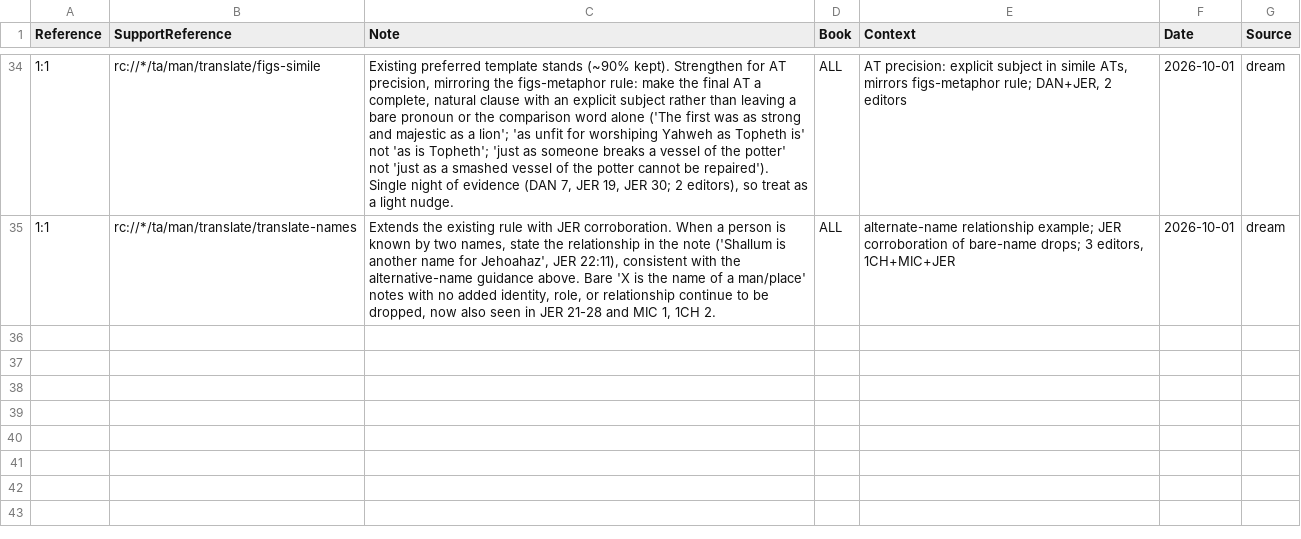
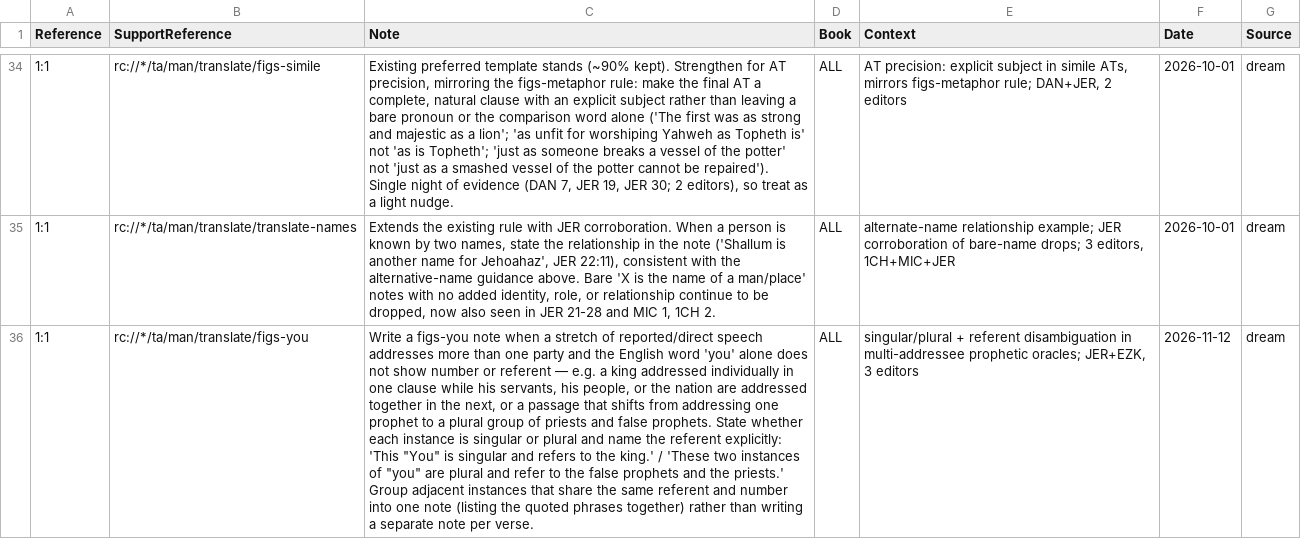
Before and after one commit to unfoldingWord/bp-assistant-skills, a CSV file: data/quick-ref/tn_decisions.csv, drawn as a sheet; only a part is shown, gaps mark what is left out; the diff covers the shown part only; the diff names each change by its address in the sheet, - before the commit and + after, or states it on an @@ line.

Commit message:
chore(dream): consolidate editor feedback (20261112T154024Z)
Checked existing memory first: almost every candidate cluster tonight (figs-metaphor, writing-pronouns, figs-idiom, figs-abstractnouns, figs-possession, figs-metonymy, figs-activepassive, grammar-connect-logic-result, translate-names, figs-doublet, writing-quotations, figs-rquestion, figs-ellipsis, translate-symaction, writing-poetry) duplicates rules already shipped into data/quick-ref/tn_decisions.csv and data/quick-ref/issue_decisions.csv across the 2026-09-01 through 2026-10-09 dream runs — same supportReference, same editors, same AT-quality patterns (agent-naming for passives, vehicle/tenor naming for metaphors, two-AT idiom format, kol-qobel per-occurrence idiom, body-part/weapon metonymy add vs cross-ref-only drop, etc.), so no new rows for those. Two genuinely new, uncaptured signals survived: (1) a figs-you note pattern for disambiguating singular/plural 'you' and its referent across multi-addressee prophetic oracles (JER+EZK, 3 editors, general tier), and (2) a JER-specific shift from per-verse figs-metaphor notes to a single General Information note at the head of an extended/controlling metaphor span (book-scoped). Also surfaced two likely-stale rendering rows in existing memory for human review.

Review-gated draft — human merges.

```diff
--- a/data/quick-ref/tn_decisions.csv
+++ b/data/quick-ref/tn_decisions.csv
+row 36: 1:1 | rc://*/ta/man/translate/figs-you | Write a figs-you note when a stretch of reported/direct speech addresses more than one party and the English word 'you' alone does not show number or referent — e.g. a king addressed individually in one clause while his servants, his people, or the nation are addressed together in the next, or a passage that shifts from addressing one prophet to a plural group of priests and false prophets. State whether each instance is singular or plural and name the referent explicitly: 'This "You" is singular and refers to the king.' / 'These two instances of "you" are plural and refer to the false prophets and the priests.' Group adjacent instances that share the same referent and number into one note (listing the quoted phrases together) rather than writing a separate note per verse. | ALL | singular/plural + referent disambiguation in multi-addressee prophetic oracles; JER+EZK, 3 editors | 2026-11-12 | dream
```
Also changed, not shown: 1 added row elsewhere in this file, 1 other file.
